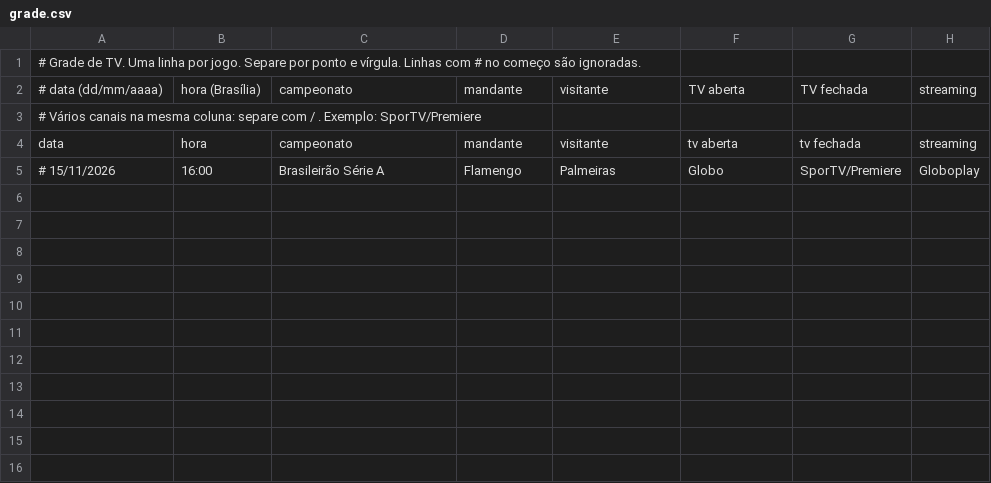
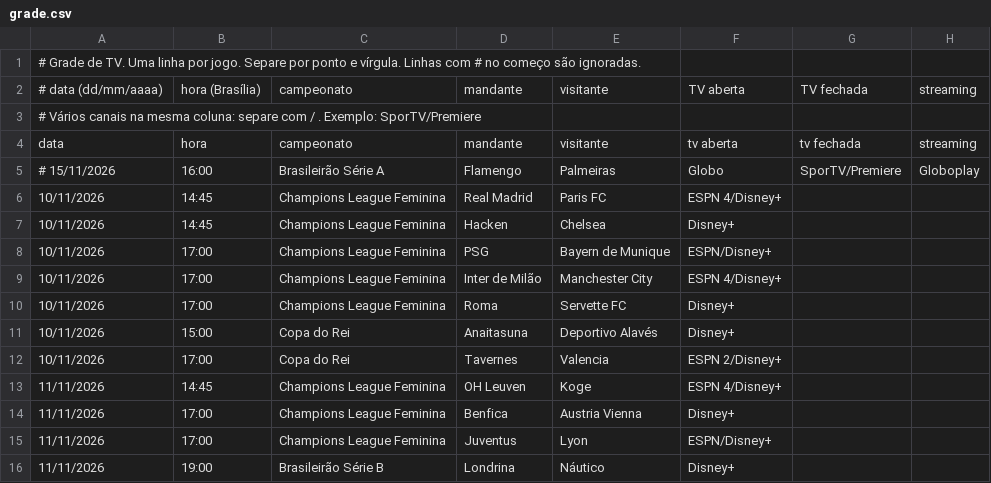
Before and after one commit to emqualcanal/emqualcanal, a CSV file: grade.csv, drawn as a sheet.

Commit message:
Update grade.csv

```diff
--- a/grade.csv
+++ b/grade.csv
@@ -5 +5,12 @@ data;hora;campeonato;mandante;visitante;tv aberta;tv fechada;streaming
 # 15/11/2026;16:00;Brasileirão Série A;Flamengo;Palmeiras;Globo;SporTV/Premiere;Globoplay
+10/11/2026;14:45;Champions League Feminina;Real Madrid;Paris FC;ESPN 4/Disney+
+10/11/2026;14:45;Champions League Feminina;Hacken;Chelsea;Disney+
+10/11/2026;17:00;Champions League Feminina;PSG;Bayern de Munique;ESPN/Disney+
+10/11/2026;17:00;Champions League Feminina;Inter de Milão;Manchester City;ESPN 4/Disney+
+10/11/2026;17:00;Champions League Feminina;Roma;Servette FC;Disney+
+10/11/2026;15:00;Copa do Rei;Anaitasuna;Deportivo Alavés;Disney+
+10/11/2026;17:00;Copa do Rei;Tavernes;Valencia;ESPN 2/Disney+
+11/11/2026;14:45;Champions League Feminina;OH Leuven;Koge;ESPN 4/Disney+
+11/11/2026;17:00;Champions League Feminina;Benfica;Austria Vienna;Disney+
+11/11/2026;17:00;Champions League Feminina;Juventus;Lyon;ESPN/Disney+
+11/11/2026;19:00;Brasileirão Série B;Londrina;Náutico;Disney+
```
